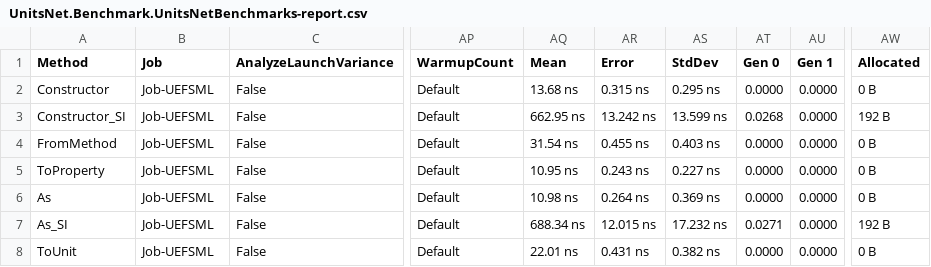
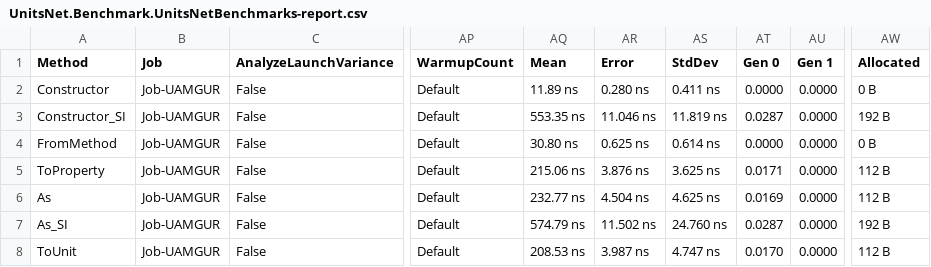
Before and after one commit to angularsen/UnitsNet, a CSV file: benchmarks/netcoreapp21/results/UnitsNet.Benchmark.UnitsNetBenchmarks-report.csv, drawn as a sheet; only a part is shown, gaps mark what is left out; the diff covers the shown part only; the diff names each change by its address in the sheet, - before the commit and + after, or states it on an @@ line.

```diff
--- a/benchmarks/netcoreapp21/results/UnitsNet.Benchmark.UnitsNetBenchmarks-report.csv
+++ b/benchmarks/netcoreapp21/results/UnitsNet.Benchmark.UnitsNetBenchmarks-report.csv
-B2:B8 (Job): Job-UEFSML
+B2:B8 (Job): Job-UAMGUR
-AQ2 (Mean): 13.68 ns
+AQ2 (Mean): 11.89 ns
-AR2 (Error): 0.315 ns
+AR2 (Error): 0.280 ns
-AS2 (StdDev): 0.295 ns
+AS2 (StdDev): 0.411 ns
-AQ3 (Mean): 662.95 ns
+AQ3 (Mean): 553.35 ns
-AR3 (Error): 13.242 ns
+AR3 (Error): 11.046 ns
-AS3 (StdDev): 13.599 ns
+AS3 (StdDev): 11.819 ns
-AT3 (Gen 0): 0.0268
+AT3 (Gen 0): 0.0287
-AQ4 (Mean): 31.54 ns
+AQ4 (Mean): 30.80 ns
-AR4 (Error): 0.455 ns
+AR4 (Error): 0.625 ns
-AS4 (StdDev): 0.403 ns
+AS4 (StdDev): 0.614 ns
-AQ5 (Mean): 10.95 ns
+AQ5 (Mean): 215.06 ns
-AR5 (Error): 0.243 ns
+AR5 (Error): 3.876 ns
-AS5 (StdDev): 0.227 ns
+AS5 (StdDev): 3.625 ns
-AT5 (Gen 0): 0.0000
+AT5 (Gen 0): 0.0171
-AW5:AW6 (Allocated): 0 B
+AW5:AW6 (Allocated): 112 B
-AQ6 (Mean): 10.98 ns
+AQ6 (Mean): 232.77 ns
-AR6 (Error): 0.264 ns
+AR6 (Error): 4.504 ns
-AS6 (StdDev): 0.369 ns
+AS6 (StdDev): 4.625 ns
-AT6 (Gen 0): 0.0000
+AT6 (Gen 0): 0.0169
-AQ7 (Mean): 688.34 ns
+AQ7 (Mean): 574.79 ns
-AR7 (Error): 12.015 ns
+AR7 (Error): 11.502 ns
-AS7 (StdDev): 17.232 ns
+AS7 (StdDev): 24.760 ns
-AT7 (Gen 0): 0.0271
+AT7 (Gen 0): 0.0287
-AQ8 (Mean): 22.01 ns
+AQ8 (Mean): 208.53 ns
-AR8 (Error): 0.431 ns
+AR8 (Error): 3.987 ns
-AS8 (StdDev): 0.382 ns
+AS8 (StdDev): 4.747 ns
-AT8 (Gen 0): 0.0000
+AT8 (Gen 0): 0.0170
-AW8 (Allocated): 0 B
+AW8 (Allocated): 112 B
```
Also changed, not shown: 54 edited cells elsewhere in this file, benchmarks/netcoreapp21/results/UnitsNet.Benchmark.UnitsNetBenchmarks-measurements.csv, 4 other files.
